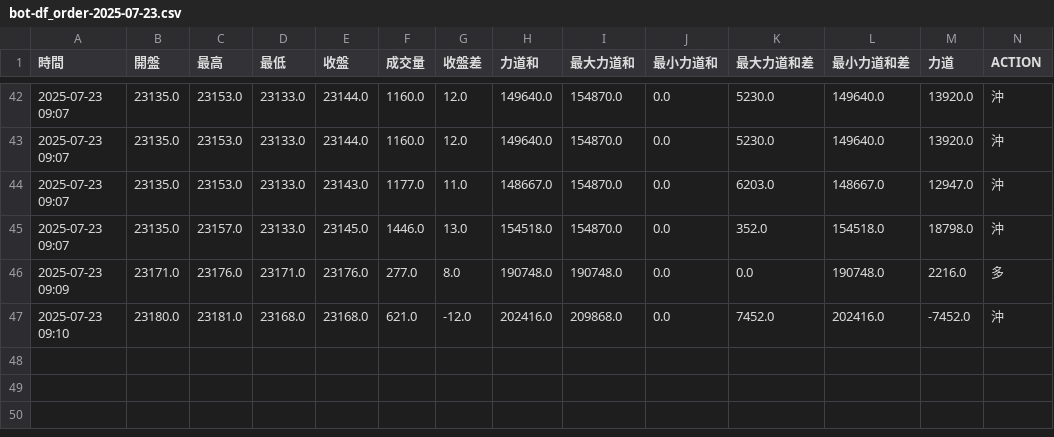
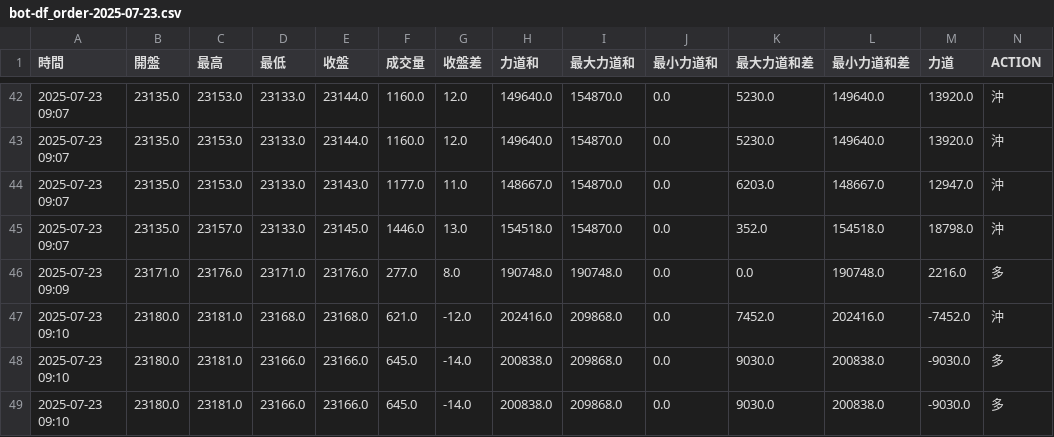
Before and after one commit to ttnlwayb/stk-1, a CSV file: bot-df_order-2025-07-23.csv, drawn as a sheet; only a part is shown, gaps mark what is left out; rows hold the shown columns only; the diff names each change by its address in the sheet, - before the commit and + after, or states it on an @@ line.

Commit message:
auto commit 2025/07/23 週三  9:10:27.82

```diff
--- a/bot-df_order-2025-07-23.csv
+++ b/bot-df_order-2025-07-23.csv
+row 48: 2025-07-23 09:10 | 23180.0 | 23181.0 | 23166.0 | 23166.0 | 645.0 | -14.0 | 200838.0 | 209868.0 | 0.0 | 9030.0 | 200838.0 | -9030.0 | 多
+row 49: 2025-07-23 09:10 | 23180.0 | 23181.0 | 23166.0 | 23166.0 | 645.0 | -14.0 | 200838.0 | 209868.0 | 0.0 | 9030.0 | 200838.0 | -9030.0 | 多
```
